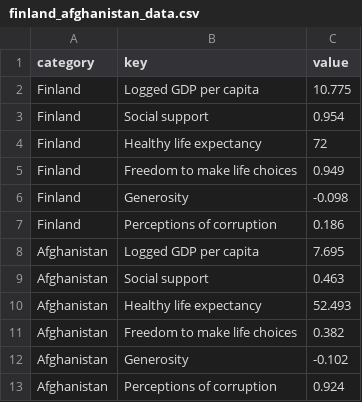
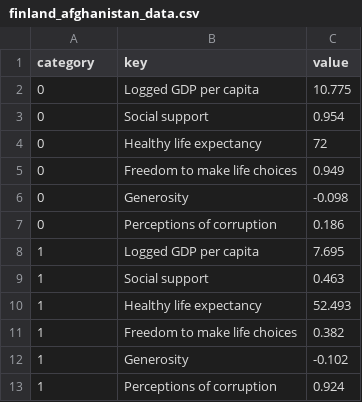
Before and after one commit to eujiaxin/World-Happiness-Visualisation, a CSV file: data/finland_afghanistan_data.csv, drawn as a sheet.

Commit message:
Update data

```diff
--- a/data/finland_afghanistan_data.csv
+++ b/data/finland_afghanistan_data.csv
@@ -1,13 +1,13 @@
 category,key,value
-Finland,Logged GDP per capita,10.775
-Finland,Social support,0.954
-Finland,Healthy life expectancy,72
-Finland,Freedom to make life choices,0.949
-Finland,Generosity,-0.098
-Finland,Perceptions of corruption,0.186
-Afghanistan,Logged GDP per capita,7.695
-Afghanistan,Social support,0.463
-Afghanistan,Healthy life expectancy,52.493
-Afghanistan,Freedom to make life choices,0.382
-Afghanistan,Generosity,-0.102
-Afghanistan,Perceptions of corruption,0.924
+0,Logged GDP per capita,10.775
+0,Social support,0.954
+0,Healthy life expectancy,72
+0,Freedom to make life choices,0.949
+0,Generosity,-0.098
+0,Perceptions of corruption,0.186
+1,Logged GDP per capita,7.695
+1,Social support,0.463
+1,Healthy life expectancy,52.493
+1,Freedom to make life choices,0.382
+1,Generosity,-0.102
+1,Perceptions of corruption,0.924
```
